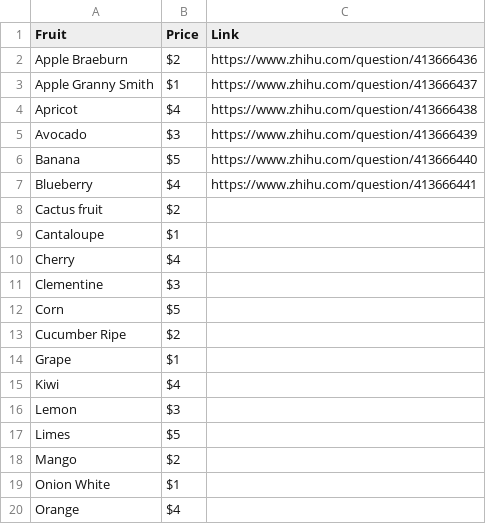
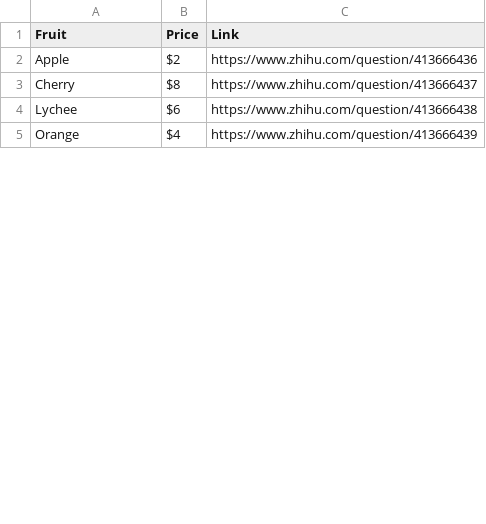
Before and after one commit to 0maple-syrup0/AI-SmartCast, a CSV file: Assets/StreamingAssets/Fruit.csv, drawn as a sheet; only a part is shown; the diff covers the shown part only.

```diff
--- a/Assets/StreamingAssets/Fruit.csv
+++ b/Assets/StreamingAssets/Fruit.csv
@@ -1,20 +1,5 @@
 Fruit,Price,Link
-Apple Braeburn,$2 ,https://www.zhihu.com/question/413666436
-Apple Granny Smith,$1 ,https://www.zhihu.com/question/413666437
-Apricot,$4 ,https://www.zhihu.com/question/413666438
-Avocado,$3 ,https://www.zhihu.com/question/413666439
-Banana,$5 ,https://www.zhihu.com/question/413666440
-Blueberry,$4 ,https://www.zhihu.com/question/413666441
-Cactus fruit,$2 ,
-Cantaloupe,$1 ,
-Cherry,$4 ,
-Clementine,$3 ,
-Corn,$5 ,
-Cucumber Ripe,$2 ,
-Grape,$1 ,
-Kiwi,$4 ,
-Lemon,$3 ,
-Limes,$5 ,
-Mango,$2 ,
-Onion White,$1 ,
-Orange,$4 ,
+Apple,$2 ,https://www.zhihu.com/question/413666436
+Cherry,$8 ,https://www.zhihu.com/question/413666437
+Lychee,$6 ,https://www.zhihu.com/question/413666438
+Orange,$4 ,https://www.zhihu.com/question/413666439
```
Also changed, not shown: 13 removed rows and 1 edited cell elsewhere in this file, 19 other files.
